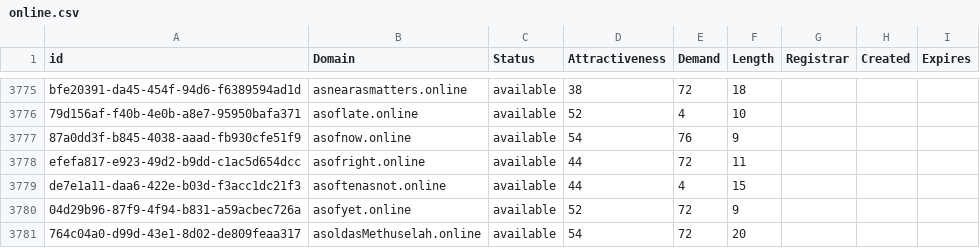
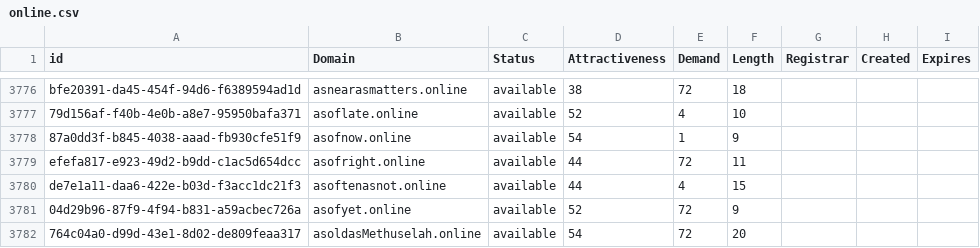
Before and after one commit to UniqueDomains/online-oneword-domains, a CSV file: online.csv, drawn as a sheet; only a part is shown, gaps mark what is left out; the diff covers the shown part only.

```diff
--- a/online.csv
+++ b/online.csv
@@ -3776,3 +3777,3 @@ bfe20391-da45-454f-94d6-f6389594ad1d,asnearasmatters.online,available,38,72,18,,
 79d156af-f40b-4e0b-a8e7-95950bafa371,asoflate.online,available,52,4,10,,,
-87a0dd3f-b845-4038-aaad-fb930cfe51f9,asofnow.online,available,54,76,9,,,
+87a0dd3f-b845-4038-aaad-fb930cfe51f9,asofnow.online,available,54,1,9,,,
 efefa817-e923-49d2-b9dd-c1ac5d654dcc,asofright.online,available,44,72,11,,,
```
Also changed, not shown: 6 added rows, 6 removed rows and 87 edited cells elsewhere in this file, 2 other files.
